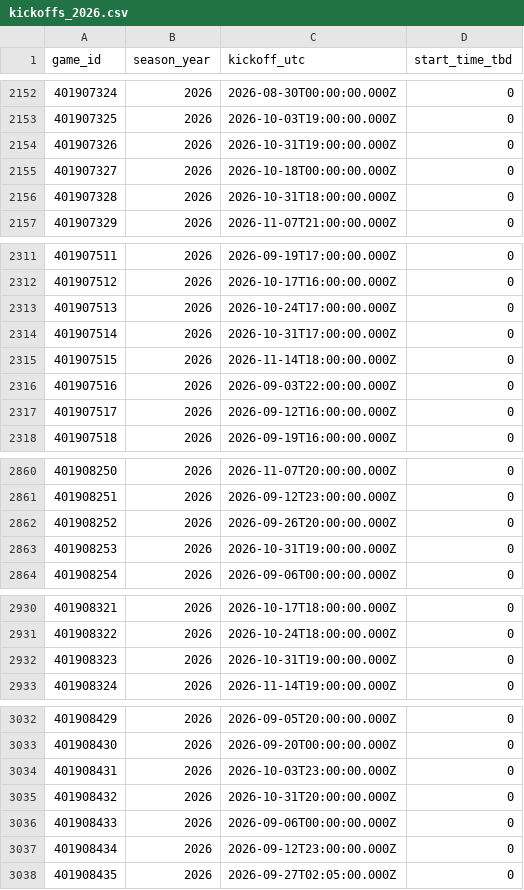
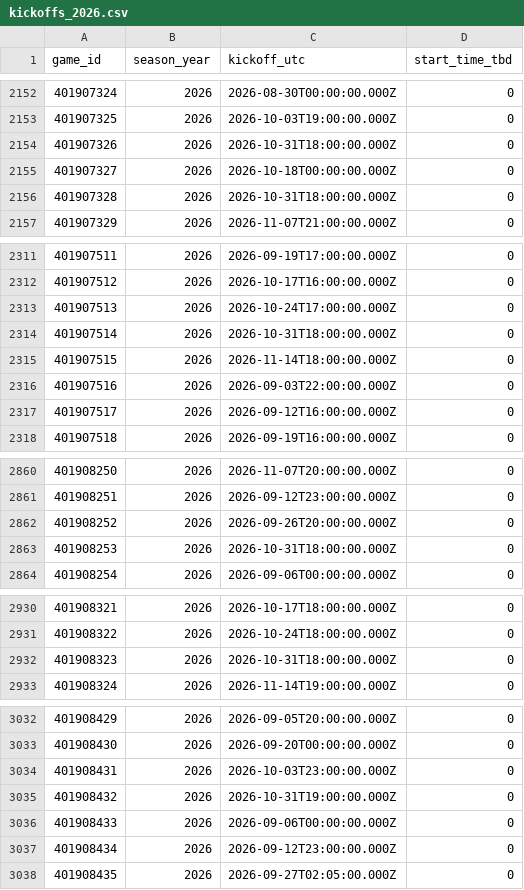
Before and after one commit to ak038819-sudo/College-Football-Coefficient, a CSV file: data/raw/kickoffs_2026.csv, drawn as a sheet; only a part is shown, gaps mark what is left out; the diff covers the shown part only.

```diff
--- a/data/raw/kickoffs_2026.csv
+++ b/data/raw/kickoffs_2026.csv
@@ -2153,3 +2153,3 @@ game_id,season_year,kickoff_utc,start_time_tbd
 401907325,2026,2026-10-03T19:00:00.000Z,0
-401907326,2026,2026-10-31T19:00:00.000Z,0
+401907326,2026,2026-10-31T18:00:00.000Z,0
 401907327,2026,2026-10-18T00:00:00.000Z,0
@@ -2313,3 +2313,3 @@ game_id,season_year,kickoff_utc,start_time_tbd
 401907513,2026,2026-10-24T17:00:00.000Z,0
-401907514,2026,2026-10-31T17:00:00.000Z,0
+401907514,2026,2026-10-31T18:00:00.000Z,0
 401907515,2026,2026-11-14T18:00:00.000Z,0
@@ -2862,3 +2862,3 @@ game_id,season_year,kickoff_utc,start_time_tbd
 401908252,2026,2026-09-26T20:00:00.000Z,0
-401908253,2026,2026-10-31T19:00:00.000Z,0
+401908253,2026,2026-10-31T18:00:00.000Z,0
 401908254,2026,2026-09-06T00:00:00.000Z,0
@@ -2931,3 +2931,3 @@ game_id,season_year,kickoff_utc,start_time_tbd
 401908322,2026,2026-10-24T18:00:00.000Z,0
-401908323,2026,2026-10-31T19:00:00.000Z,0
+401908323,2026,2026-10-31T18:00:00.000Z,0
 401908324,2026,2026-11-14T19:00:00.000Z,0
@@ -3034,3 +3034,3 @@ game_id,season_year,kickoff_utc,start_time_tbd
 401908431,2026,2026-10-03T23:00:00.000Z,0
-401908432,2026,2026-10-31T20:00:00.000Z,0
+401908432,2026,2026-10-31T19:00:00.000Z,0
 401908433,2026,2026-09-06T00:00:00.000Z,0
```
Also changed, not shown: 8 edited cells elsewhere in this file, data/raw/fcs_games_2026.csv, data/raw/fcs_schedule_2026.csv, 28 other files.
